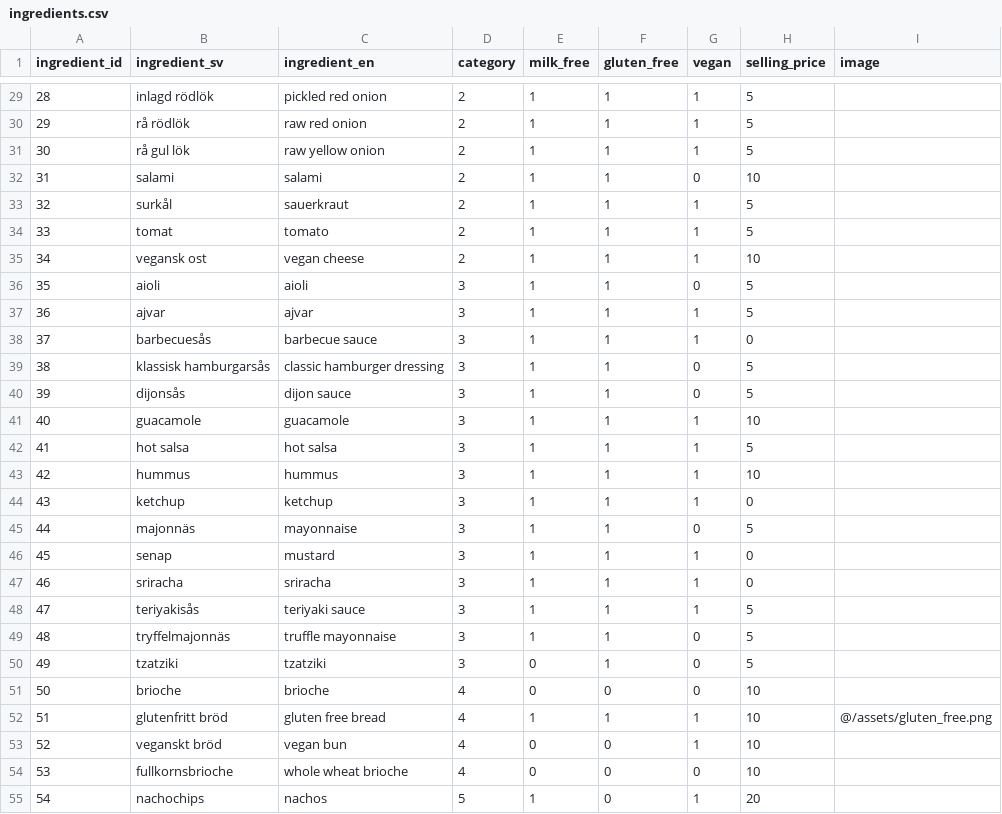
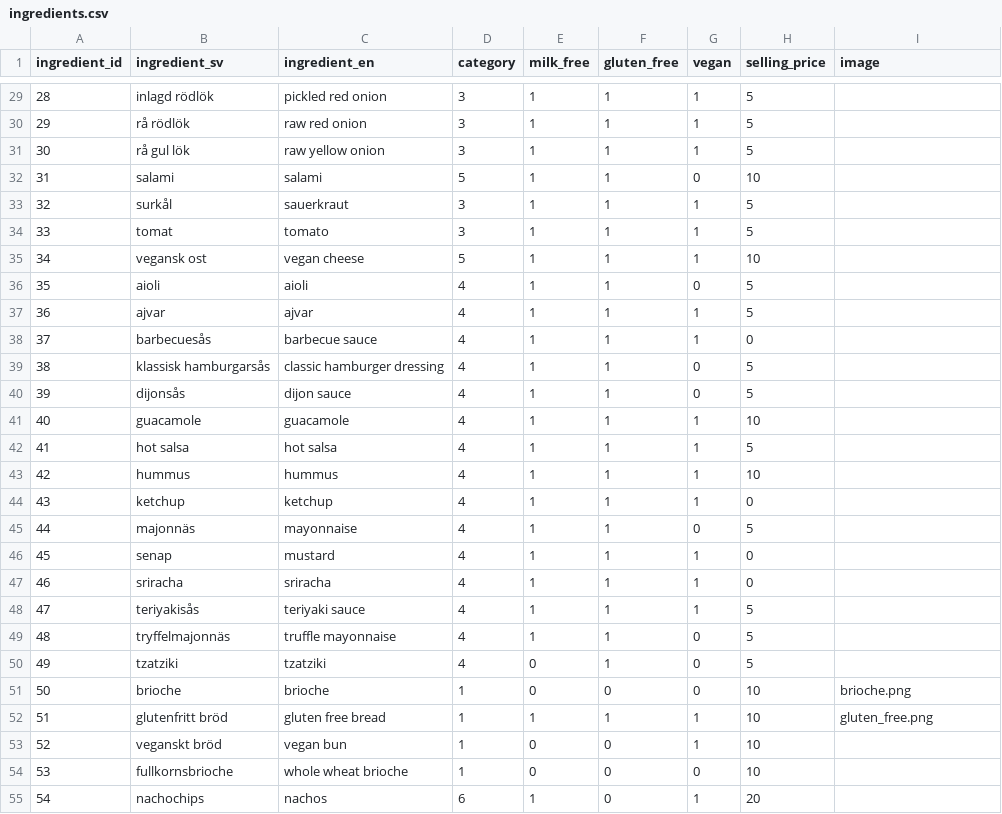
Before and after one commit to elinlb/burger-skeleton, a CSV file: data/ingredients.csv, drawn as a sheet; only a part is shown, gaps mark what is left out; the diff covers the shown part only.

```diff
--- a/data/ingredients.csv
+++ b/data/ingredients.csv
@@ -29,27 +29,27 @@ ingredient_id,ingredient_sv,ingredient_en,category,milk_free,gluten_free,vegan,s
-28,inlagd rödlök,pickled red onion,2,1,1,1,5
-29,rå rödlök,raw red onion,2,1,1,1,5
-30,rå gul lök,raw yellow onion,2,1,1,1,5
-31,salami,salami,2,1,1,0,10
-32,surkål,sauerkraut,2,1,1,1,5
-33,tomat,tomato,2,1,1,1,5
-34,vegansk ost,vegan cheese,2,1,1,1,10
-35,aioli,aioli,3,1,1,0,5
-36,ajvar,ajvar,3,1,1,1,5
-37,barbecuesås,barbecue sauce,3,1,1,1,0
-38,klassisk hamburgarsås,classic hamburger dressing,3,1,1,0,5
-39,dijonsås,dijon sauce,3,1,1,0,5
-40,guacamole,guacamole,3,1,1,1,10
-41,hot salsa,hot salsa,3,1,1,1,5
-42,hummus,hummus,3,1,1,1,10
-43,ketchup,ketchup,3,1,1,1,0
-44,majonnäs,mayonnaise,3,1,1,0,5
-45,senap,mustard,3,1,1,1,0
-46,sriracha,sriracha,3,1,1,1,0
-47,teriyakisås,teriyaki sauce,3,1,1,1,5
-48,tryffelmajonnäs,truffle mayonnaise,3,1,1,0,5
-49,tzatziki,tzatziki,3,0,1,0,5
-50,brioche,brioche,4,0,0,0,10
-51,glutenfritt bröd,gluten free bread,4,1,1,1,10,@/assets/gluten_free.png
-52,veganskt bröd,vegan bun,4,0,0,1,10
-53,fullkornsbrioche,whole wheat brioche,4,0,0,0,10
-54,nachochips,nachos,5,1,0,1,20
+28,inlagd rödlök,pickled red onion,3,1,1,1,5,
+29,rå rödlök,raw red onion,3,1,1,1,5,
+30,rå gul lök,raw yellow onion,3,1,1,1,5,
+31,salami,salami,5,1,1,0,10,
+32,surkål,sauerkraut,3,1,1,1,5,
+33,tomat,tomato,3,1,1,1,5,
+34,vegansk ost,vegan cheese,5,1,1,1,10,
+35,aioli,aioli,4,1,1,0,5,
+36,ajvar,ajvar,4,1,1,1,5,
+37,barbecuesås,barbecue sauce,4,1,1,1,0,
+38,klassisk hamburgarsås,classic hamburger dressing,4,1,1,0,5,
+39,dijonsås,dijon sauce,4,1,1,0,5,
+40,guacamole,guacamole,4,1,1,1,10,
+41,hot salsa,hot salsa,4,1,1,1,5,
+42,hummus,hummus,4,1,1,1,10,
+43,ketchup,ketchup,4,1,1,1,0,
+44,majonnäs,mayonnaise,4,1,1,0,5,
+45,senap,mustard,4,1,1,1,0,
+46,sriracha,sriracha,4,1,1,1,0,
+47,teriyakisås,teriyaki sauce,4,1,1,1,5,
+48,tryffelmajonnäs,truffle mayonnaise,4,1,1,0,5,
+49,tzatziki,tzatziki,4,0,1,0,5,
+50,brioche,brioche,1,0,0,0,10,brioche.png
+51,glutenfritt bröd,gluten free bread,1,1,1,1,10,gluten_free.png
+52,veganskt bröd,vegan bun,1,0,0,1,10,
+53,fullkornsbrioche,whole wheat brioche,1,0,0,0,10,
+54,nachochips,nachos,6,1,0,1,20,
```
Also changed, not shown: 37 edited cells elsewhere in this file, 22 other files.
